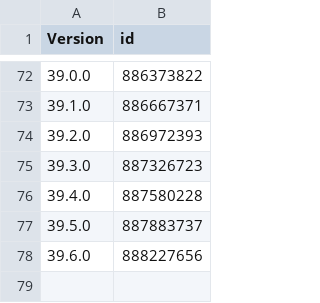
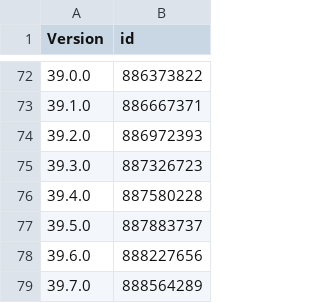
Before and after one commit to pastnm/cac_bark, a CSV file: Library/Record/com.nan.cac/1142110895_cn.csv, drawn as a sheet; only a part is shown, gaps mark what is left out; the diff names each change by its address in the sheet, - before the commit and + after, or states it on an @@ line.

```diff
--- a/Library/Record/com.nan.cac/1142110895_cn.csv
+++ b/Library/Record/com.nan.cac/1142110895_cn.csv
+row 79: 39.7.0 | 888564289
```
Also changed, not shown: 1 other file.
